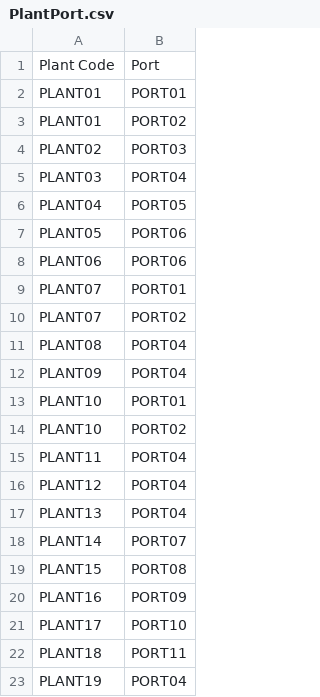
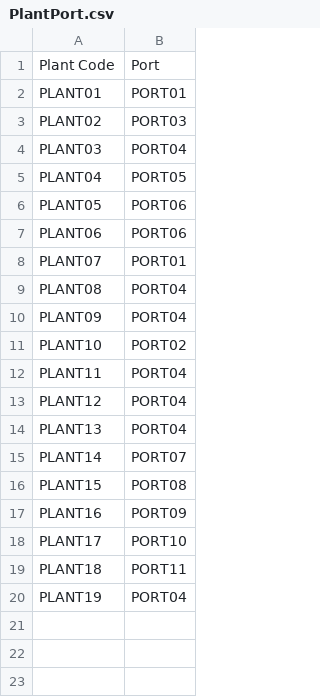
Before and after one commit to jjp6315/SupplyChainLogistics, a CSV file: Data/PlantPort.csv, drawn as a sheet; the diff names each change by its address in the sheet, - before the commit and + after, or states it on an @@ line.

```diff
--- a/Data/PlantPort.csv
+++ b/Data/PlantPort.csv
-row 3: PLANT01 | PORT02
-row 10: PLANT07 | PORT02
-row 13: PLANT10 | PORT01
```
Also changed, not shown: Data/Carrier.csv, Data/ProductsPerPlant.csv, 2 other files.
